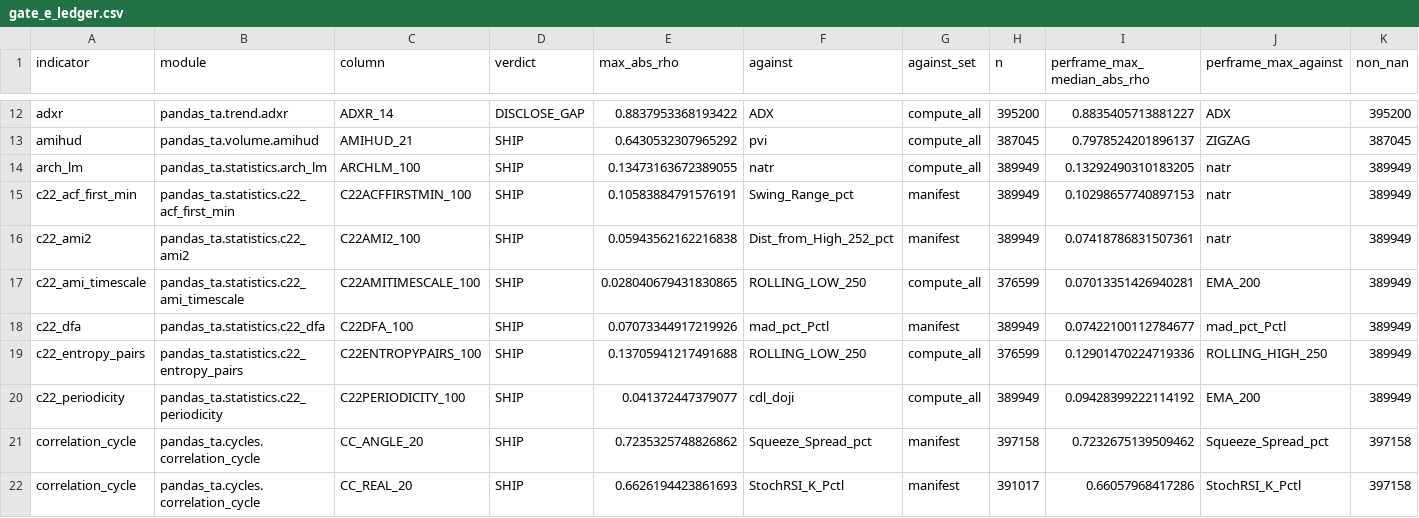
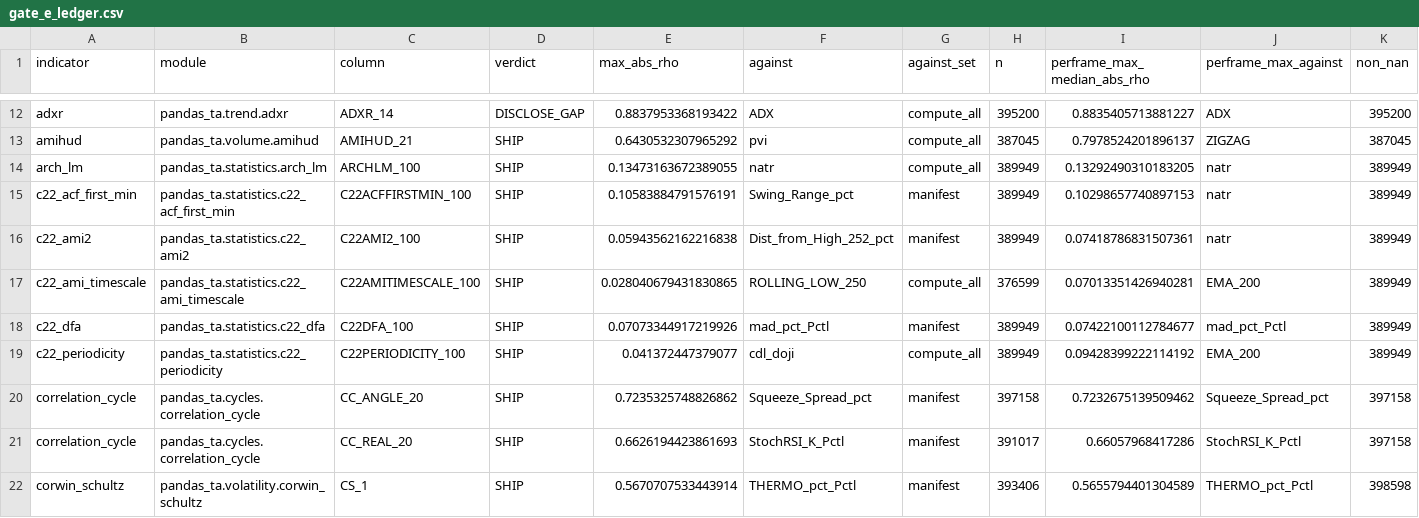
Before and after one commit to TolgaUyanik/PandasTa, a CSV file: docs/gate_e_ledger.csv, drawn as a sheet; only a part is shown, gaps mark what is left out; the shorter side is filled out with more unchanged rows; rows hold the shown columns only; the diff names each change by its address in the sheet, - before the commit and + after, or states it on an @@ line.

Commit message:
C22-ENTROPY-PAIRS: review round 2 fixes -- ship hctsa's Hazen quantile convention instead of numpy's type-7 default (MAJOR: Gate A says start from the source formula, and the source is MATLAB), add a designed-input (monotone/plateau/two-level) diagnostic that pins the structural reading exactly and rules out the 98-divisor near-miss as a real-data fitting artifact rather than the true convention, remove the now-stale Gate E ledger row and mark Gate E pending since the quantile swap changes the column, fix the dead if-False branch in measure_c22_entropy_pairs.py's shipped candidate, and annotate the frozen review-round-1 manifest's superseded test/convention counts. Refs #133

```diff
--- a/docs/gate_e_ledger.csv
+++ b/docs/gate_e_ledger.csv
-row 19: c22_entropy_pairs | pandas_ta.statistics.c22_entropy_pairs | C22ENTROPYPAIRS_100 | SHIP | 0.13705941217491688 | ROLLING_LOW_250 | compute_all | 376599 | 0.12901470224719336 | ROLLING_HIGH_250 | 389949
```
Also changed, not shown: 5 other files.
